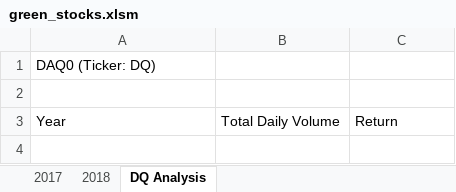
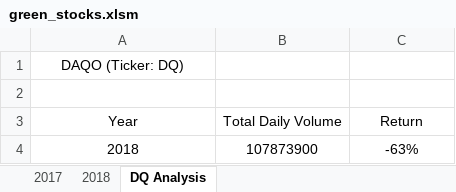
Before and after one commit to antbro123/stock-analysis, an Excel workbook: green_stocks.xlsm, sheet DQ Analysis, drawn as a sheet; values as stored, in another font and other column widths than the file's, no borders; the diff names each change by its address in the sheet, - before the commit and + after, or states it on an @@ line.

Commit message:
Add files via upload

```diff
--- a/green_stocks.xlsm (sheet DQ Analysis)
+++ b/green_stocks.xlsm (sheet DQ Analysis)
-A1 (Year): DAQ0 (Ticker: DQ)
+A1 (Year): DAQO (Ticker: DQ)
-A1 alignment: left
+A1 alignment: center
-A3:C3 alignment: left
+A3:C3 alignment: center
+row 4: 2018 | 107873900 | -63%
```
